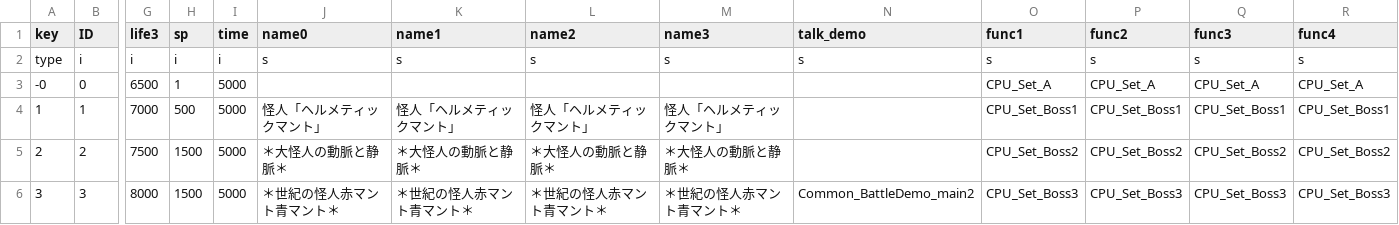
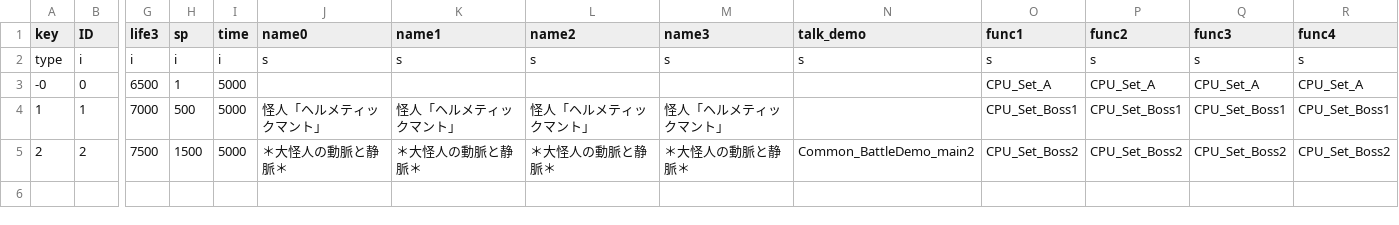
Before and after one commit to AsianInsomniac/thcrap-gamer251, a CSV file: mima/th145/data/csv/story/marisa/stage5.csv, drawn as a sheet; only a part is shown, gaps mark what is left out; rows hold the shown columns only; the diff names each change by its address in the sheet, - before the commit and + after, or states it on an @@ line.

Commit message:
D:

```diff
--- a/mima/th145/data/csv/story/marisa/stage5.csv
+++ b/mima/th145/data/csv/story/marisa/stage5.csv
-N5 (talk_demo): (empty)
+N5 (talk_demo): Common_BattleDemo_main2
-row 6: 3 | 3 | 8000 | 1500 | 5000 | ＊世紀の怪人赤マント青マント＊ | ＊世紀の怪人赤マント青マント＊ | ＊世紀の怪人赤マント青マント＊ | ＊世紀の怪人赤マント青マント＊ | Common_BattleDemo_main2 | CPU_Set_Boss3 | CPU_Set_Boss3 | CPU_Set_Boss3 | CPU_Set_Boss3
```
